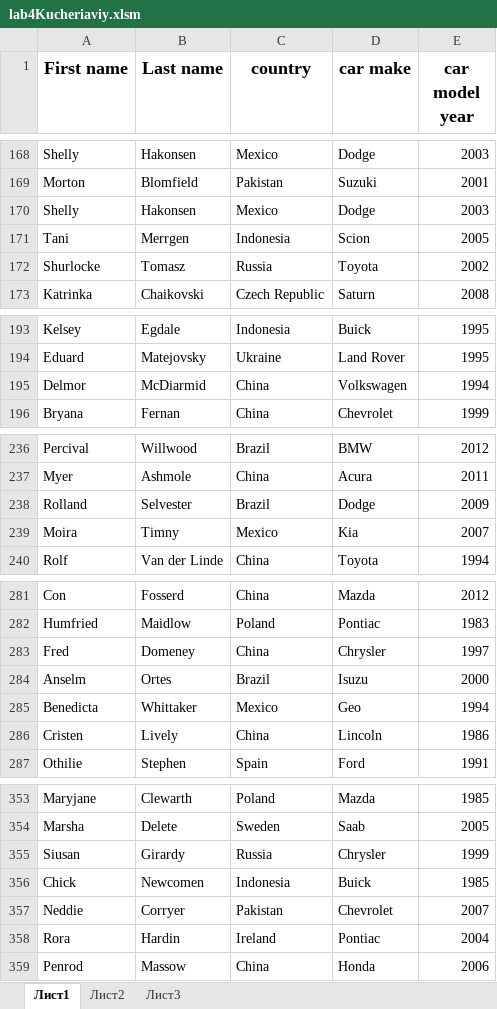
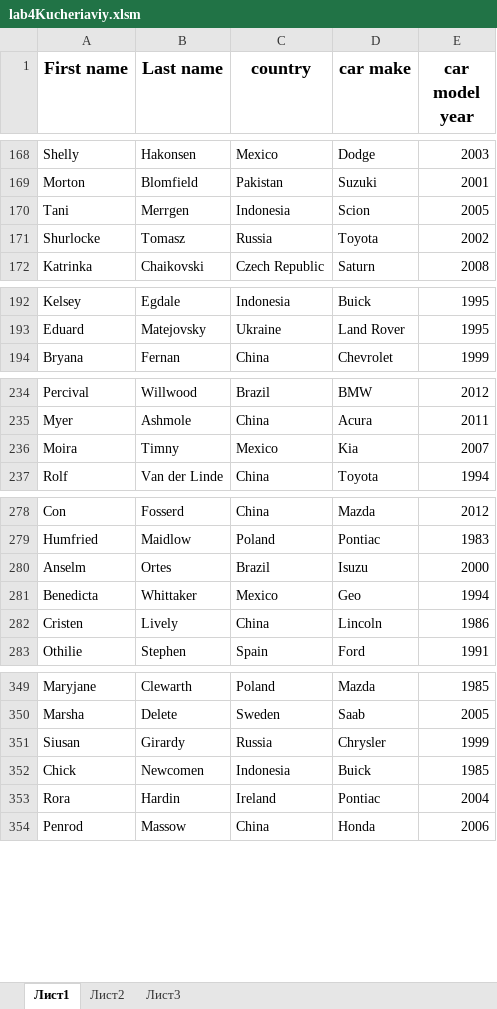
Before and after one commit to MaximKucheriaviy/labNUFT, an Excel workbook: VBA/lab4/lab4Kucheriaviy.xlsm, sheet Лист1, drawn as a sheet; only a part is shown, gaps mark what is left out; values as stored, in another font and other column widths than the file's, no borders; charts and pictures not drawn; the diff covers the shown part only; the diff names each change by its address in the sheet, - before the commit and + after, or states it on an @@ line.

Commit message:
vba 4 lab

```diff
--- a/VBA/lab4/lab4Kucheriaviy.xlsm (sheet Лист1)
+++ b/VBA/lab4/lab4Kucheriaviy.xlsm (sheet Лист1)
-row 170: Shelly | Hakonsen | Mexico | Dodge | 2003
-row 195: Delmor | McDiarmid | China | Volkswagen | 1994
-row 238: Rolland | Selvester | Brazil | Dodge | 2009
-row 283: Fred | Domeney | China | Chrysler | 1997
-row 357: Neddie | Corryer | Pakistan | Chevrolet | 2007
```
Also changed, not shown: 2 removed rows elsewhere in this sheet, charts or pictures.
